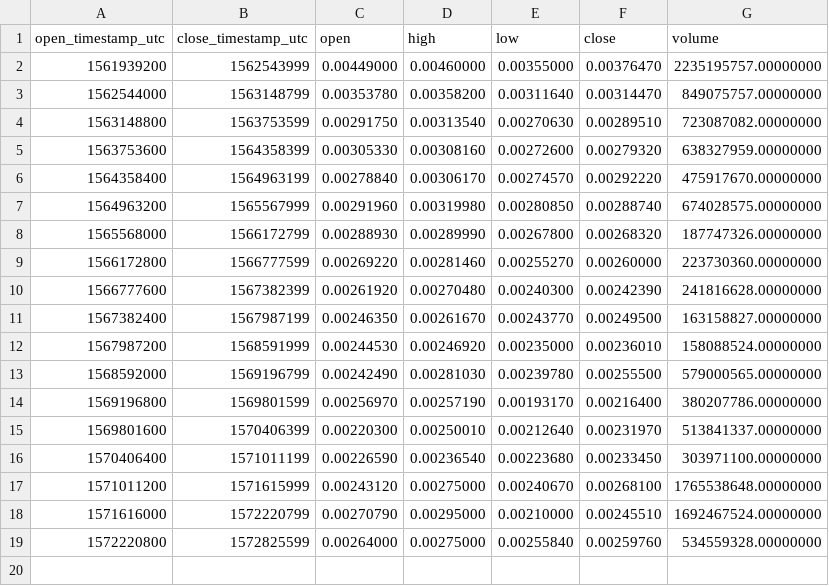
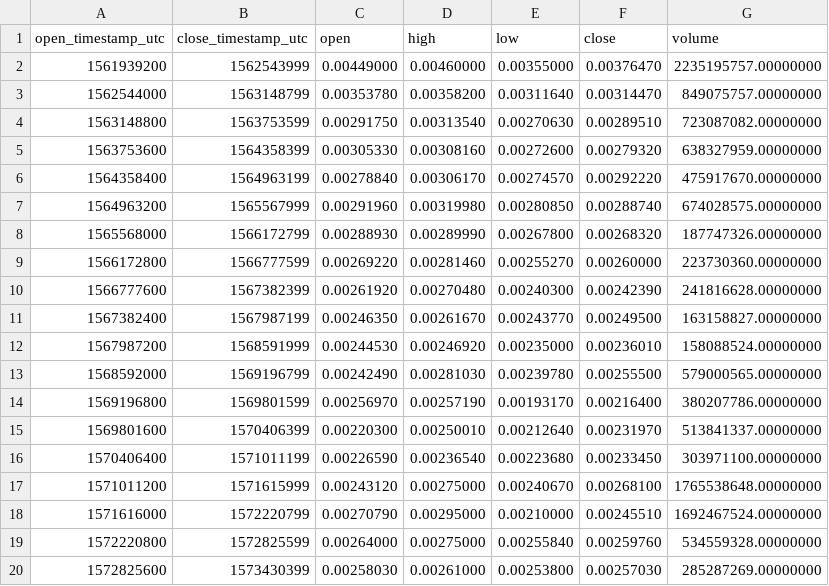
Before and after one commit to cryptobigbro/binance-DOGEUSDT, a CSV file: binance-DOGEUSDT-1w.csv, drawn as a sheet.

```diff
--- a/binance-DOGEUSDT-1w.csv
+++ b/binance-DOGEUSDT-1w.csv
@@ -19 +19,2 @@ open_timestamp_utc,close_timestamp_utc,open,high,low,close,volume
 1572220800,1572825599,0.00264000,0.00275000,0.00255840,0.00259760,534559328.00000000
+1572825600,1573430399,0.00258030,0.00261000,0.00253800,0.00257030,285287269.00000000
```
Also changed, not shown: binance-DOGEUSDT-1d.csv, binance-DOGEUSDT-1h.csv.
